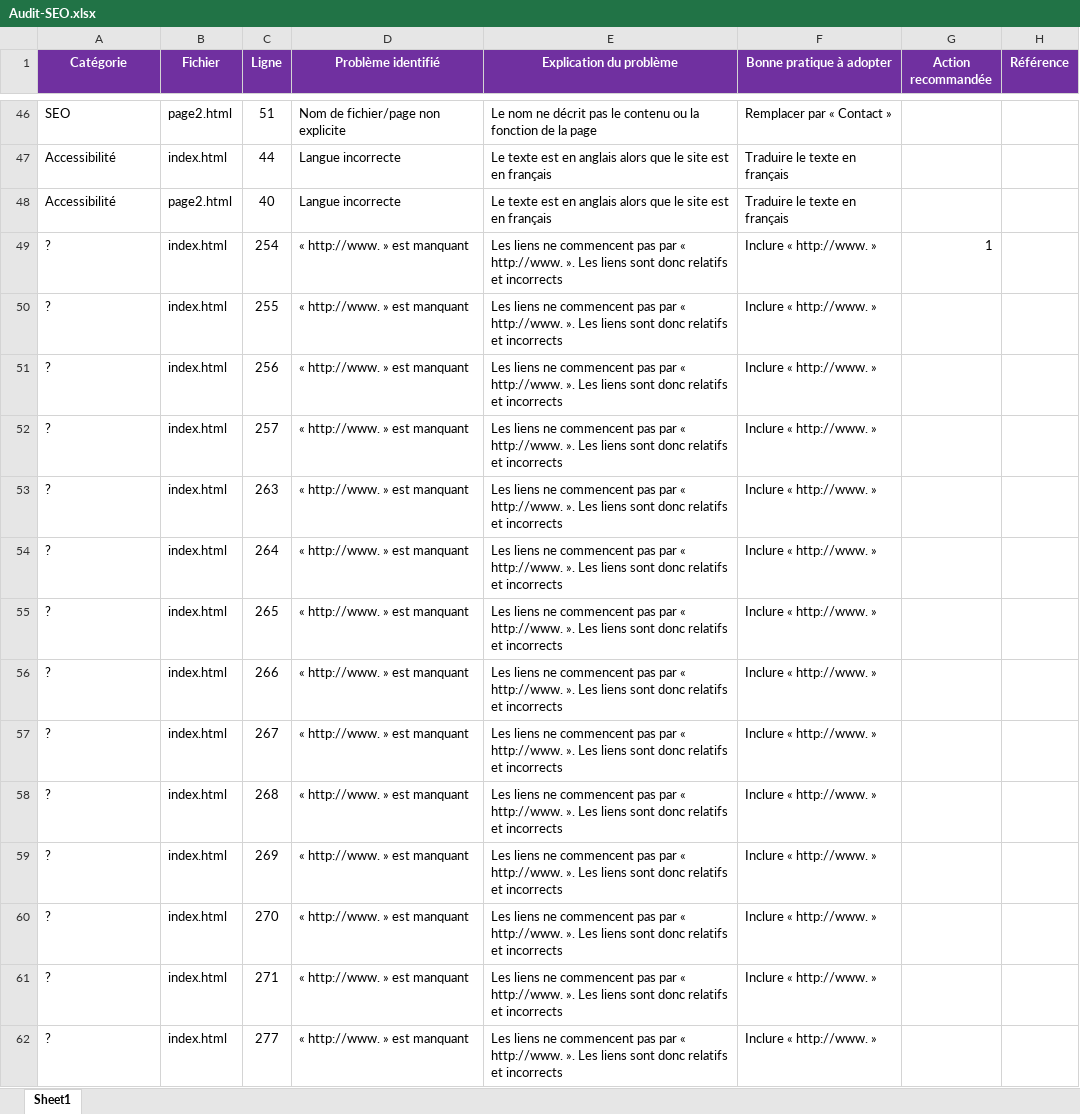
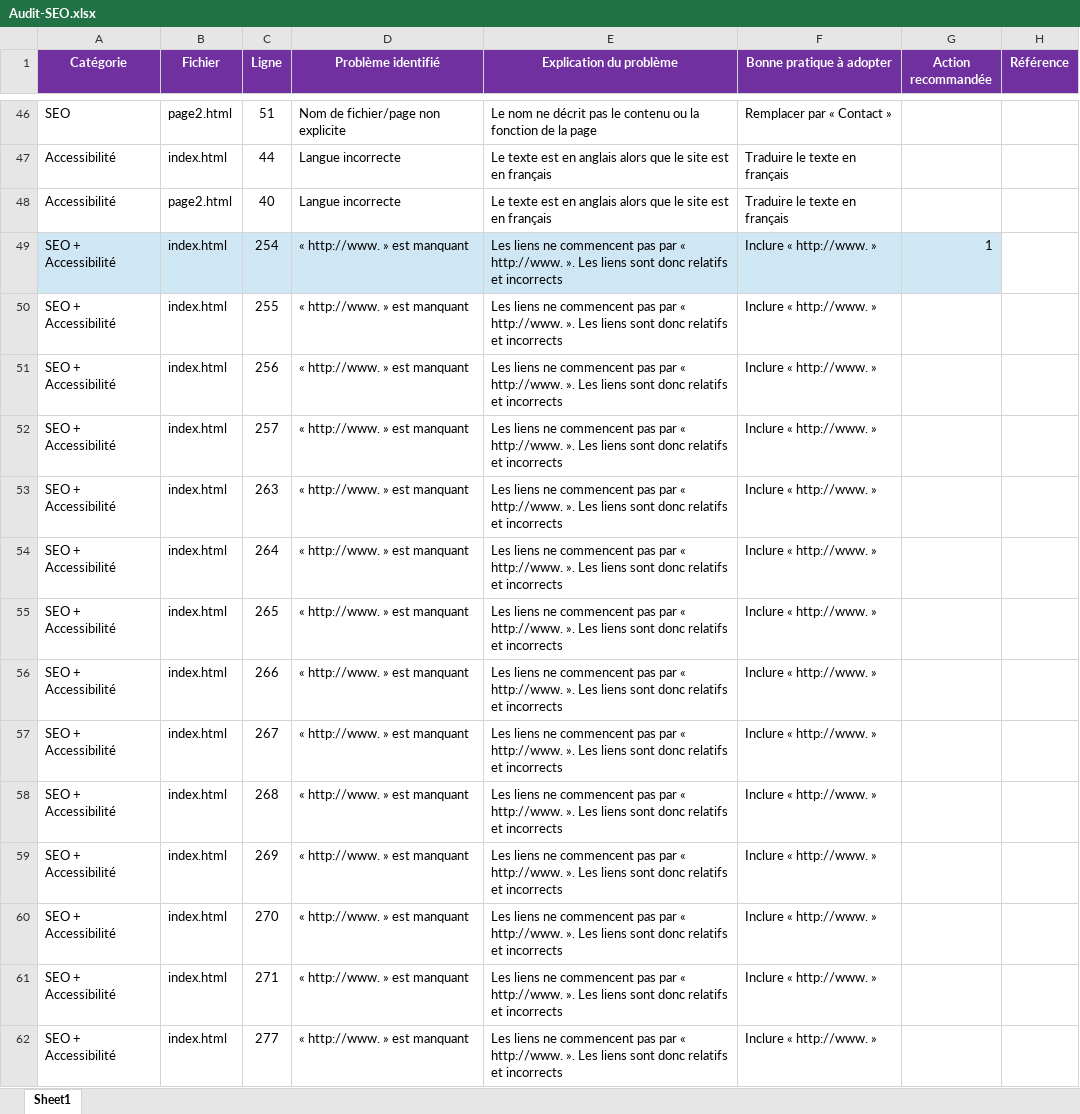
Before and after one commit to ThibaultP7/ThibaultParodi_4_17012021, an Excel workbook: ressources/analyse/Audit-SEO.xlsx, sheet Sheet1, drawn as a sheet; only a part is shown, gaps mark what is left out; values as stored, in another font and other column widths than the file's, no borders; the diff covers the shown part only; the diff names each change by its address in the sheet, - before the commit and + after, or states it on an @@ line.

Commit message:
Ajouts de fichiers au rapport

```diff
--- a/ressources/analyse/Audit-SEO.xlsx (sheet Sheet1)
+++ b/ressources/analyse/Audit-SEO.xlsx (sheet Sheet1)
-A49:A62 (Catégorie): ?
+A49:A62 (Catégorie): SEO + Accessibilité
-A49:G49 fill: none
+A49:G49 fill: #CFE7F5
```
Also changed, not shown: 5 added rows, 27 edited cells and cell formats elsewhere in this sheet, 3 other files.
